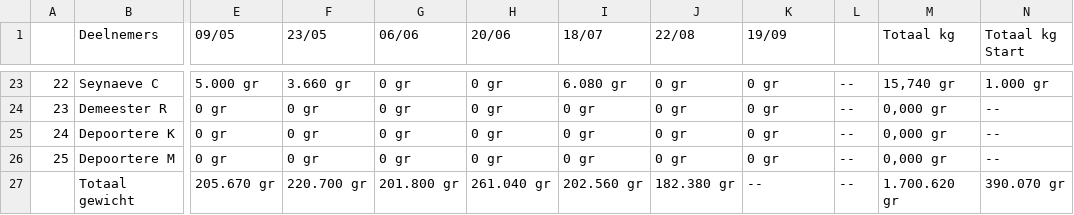
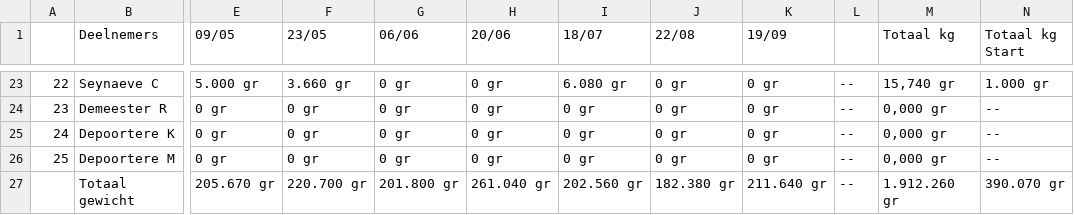
Before and after one commit to hengelsportshort-boop/KVVI, a CSV file: public/data/2026/Zaterdagvissers.csv, drawn as a sheet; only a part is shown, gaps mark what is left out; the diff covers the shown part only; the diff names each change by its address in the sheet, - before the commit and + after, or states it on an @@ line.

```diff
--- a/public/data/2026/Zaterdagvissers.csv
+++ b/public/data/2026/Zaterdagvissers.csv
-K27 (19/09): --
+K27 (19/09): 211.640 gr
-M27 (Totaal kg): 1.700.620 gr
+M27 (Totaal kg): 1.912.260 gr
```
Also changed, not shown: 32 edited cells elsewhere in this file.
